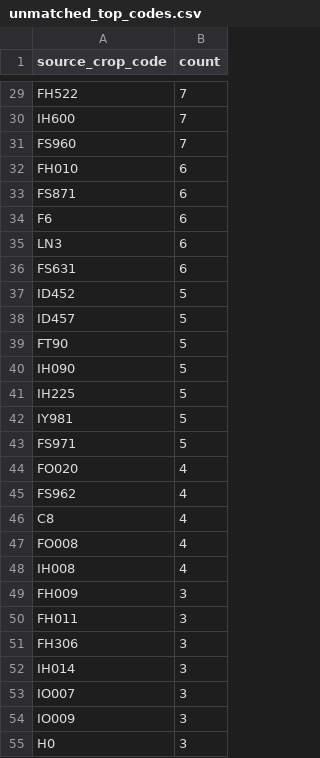
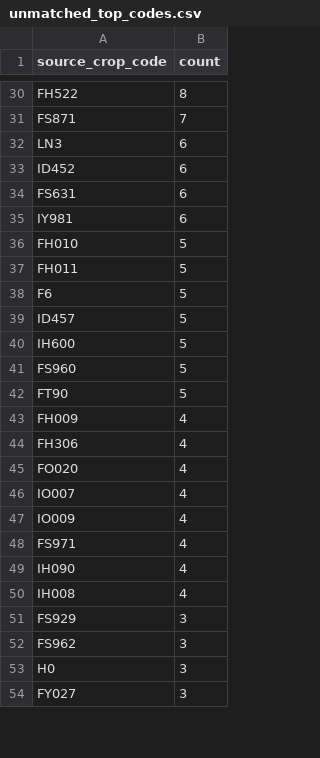
Before and after one commit to junborisproject0207-collab/vege-price-backend, a CSV file: output/unmatched_top_codes.csv, drawn as a sheet; only a part is shown, gaps mark what is left out; the shorter side is filled out with more unchanged rows; removed rows and columns are numbered as before the commit, all else as after; the diff covers the shown part only; the diff names each change by its address in the sheet, - before the commit and + after, or states it on an @@ line.

```diff
--- a/output/unmatched_top_codes.csv
+++ b/output/unmatched_top_codes.csv
-B30 (count): 7
+B30 (count): 8
-row 30: IH600 | 7
-row 31: FS960 | 7
-row 32: FH010 | 6
-B31 (count): 6
+B31 (count): 7
-row 34: F6 | 6
+row 33: ID452 | 6
-row 37: ID452 | 5
+row 35: IY981 | 6
+row 36: FH010 | 5
+row 37: FH011 | 5
+row 38: F6 | 5
+row 40: IH600 | 5
+row 41: FS960 | 5
-row 40: IH090 | 5
-row 41: IH225 | 5
-row 42: IY981 | 5
-row 43: FS971 | 5
+row 43: FH009 | 4
+row 44: FH306 | 4
+row 46: IO007 | 4
+row 47: IO009 | 4
-A48 (source_crop_code): FS962
+A48 (source_crop_code): FS971
-row 46: C8 | 4
-A49 (source_crop_code): FO008
+A49 (source_crop_code): IH090
-A51 (source_crop_code): FH009
+A51 (source_crop_code): FS929
-row 50: FH011 | 3
-A52 (source_crop_code): FH306
+A52 (source_crop_code): FS962
-row 52: IH014 | 3
-row 53: IO007 | 3
-row 54: IO009 | 3
```
Also changed, not shown: 25 added rows, 19 removed rows, 2 moved rows and 14 edited cells elsewhere in this file, output/unmatched_price_items.csv, output/unmatched_top_names.csv, 9 other files.
